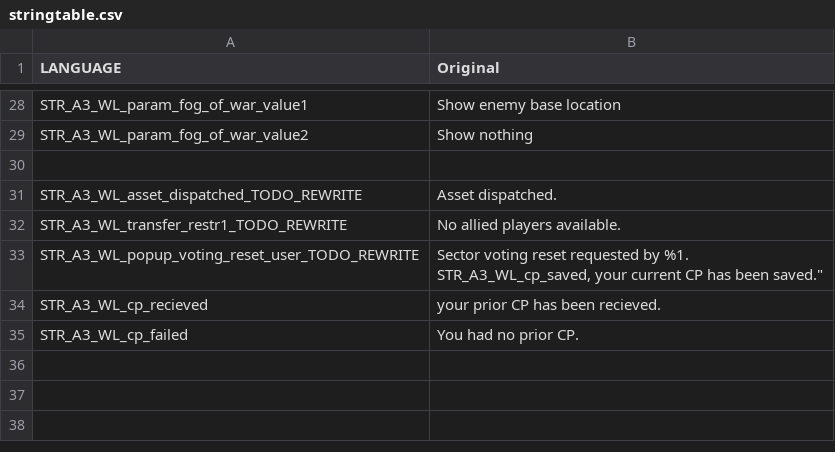
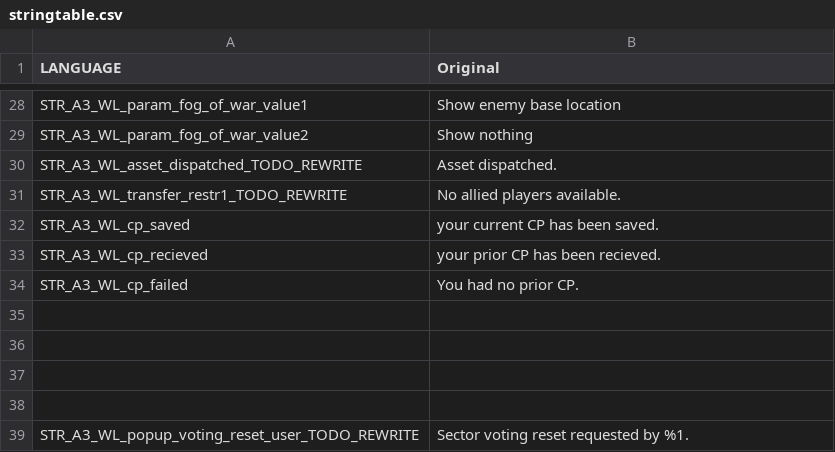
Before and after one commit to MrThomasM/WW2-Redux-2.4.1, a CSV file: stringtable.csv, drawn as a sheet; only a part is shown, gaps mark what is left out.

Commit message:
fixed some smaal issue
-fixed the cp saved annoucement

```diff
--- a/stringtable.csv
+++ b/stringtable.csv
@@ -29,8 +29,11 @@ STR_A3_WL_param_fog_of_war_value1, "Show enemy base location"
 STR_A3_WL_param_fog_of_war_value2, "Show nothing"
-
 STR_A3_WL_asset_dispatched_TODO_REWRITE, "Asset dispatched."
 STR_A3_WL_transfer_restr1_TODO_REWRITE, "No allied players available."
-STR_A3_WL_popup_voting_reset_user_TODO_REWRITE, "Sector voting reset requested by %1.
-STR_A3_WL_cp_saved, "your current CP has been saved."
+STR_A3_WL_cp_saved, "your current CP has been saved."
 STR_A3_WL_cp_recieved, "your prior CP has been recieved."
 STR_A3_WL_cp_failed, "You had no prior CP."
+
+
+
+
+STR_A3_WL_popup_voting_reset_user_TODO_REWRITE, "Sector voting reset requested by %1.
```
Also changed, not shown: 3 other files.
